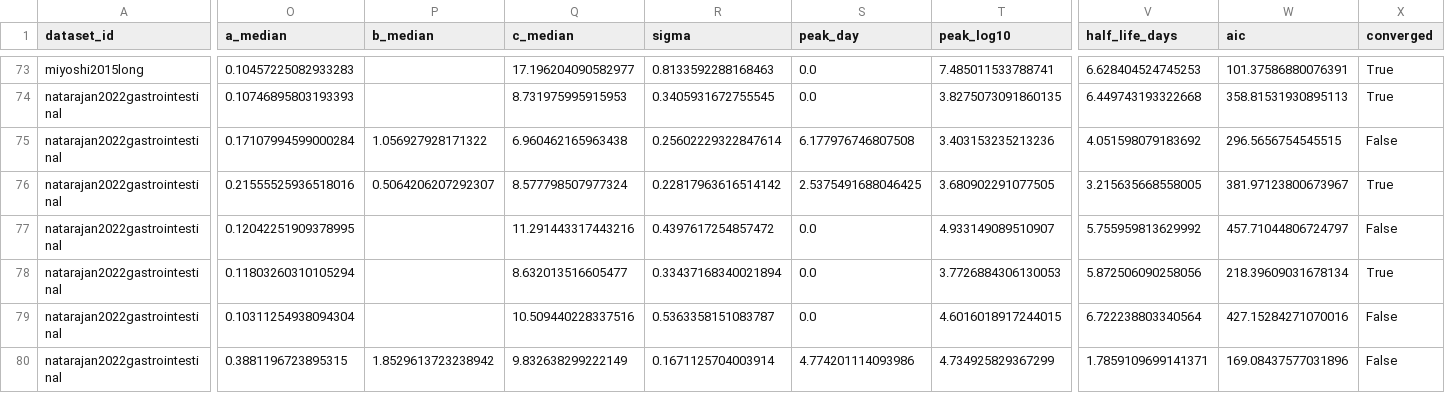
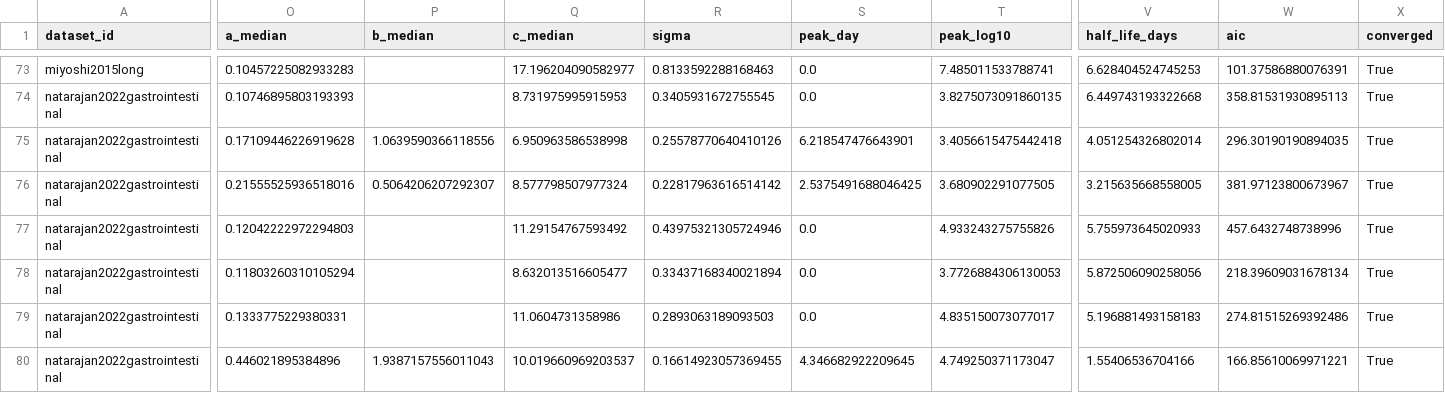
Before and after one commit to shedding-hub/shedding-hub, a CSV file: docs/shedding_parameters.csv, drawn as a sheet; only a part is shown, gaps mark what is left out; the diff covers the shown part only; the diff names each change by its address in the sheet, - before the commit and + after, or states it on an @@ line.

```diff
--- a/docs/shedding_parameters.csv
+++ b/docs/shedding_parameters.csv
-O75 (a_median): 0.17107994599000284
+O75 (a_median): 0.17109446226919628
-P75 (b_median): 1.056927928171322
+P75 (b_median): 1.0639590366118556
-Q75 (c_median): 6.960462165963438
+Q75 (c_median): 6.950963586538998
-R75 (sigma): 0.25602229322847614
+R75 (sigma): 0.25578770640410126
-S75 (peak_day): 6.177976746807508
+S75 (peak_day): 6.218547476643901
-T75 (peak_log10): 3.403153235213236
+T75 (peak_log10): 3.4056615475442418
-V75 (half_life_days): 4.051598079183692
+V75 (half_life_days): 4.051254326802014
-W75 (aic): 296.5656754545515
+W75 (aic): 296.30190190894035
-X75 (converged): False
+X75 (converged): True
-O77 (a_median): 0.12042251909378995
+O77 (a_median): 0.12042222972294803
-Q77 (c_median): 11.291443317443216
+Q77 (c_median): 11.29154767593492
-R77 (sigma): 0.4397617254857472
+R77 (sigma): 0.43975321305724946
-T77 (peak_log10): 4.933149089510907
+T77 (peak_log10): 4.933243275755826
-V77 (half_life_days): 5.755959813629992
+V77 (half_life_days): 5.755973645020933
-W77 (aic): 457.71044806724797
+W77 (aic): 457.6432748738996
-X77 (converged): False
+X77 (converged): True
-O79 (a_median): 0.10311254938094304
+O79 (a_median): 0.1333775229380331
-Q79 (c_median): 10.509440228337516
+Q79 (c_median): 11.0604731358986
-R79 (sigma): 0.5363358151083787
+R79 (sigma): 0.2893063189093503
-T79 (peak_log10): 4.6016018917244015
+T79 (peak_log10): 4.835150073077017
-V79 (half_life_days): 6.722238803340564
+V79 (half_life_days): 5.196881493158183
-W79 (aic): 427.15284271070016
+W79 (aic): 274.81515269392486
-X79:X80 (converged): False
+X79:X80 (converged): True
-O80 (a_median): 0.3881196723895315
+O80 (a_median): 0.446021895384896
-P80 (b_median): 1.8529613723238942
+P80 (b_median): 1.9387157556011043
-Q80 (c_median): 9.832638299222149
+Q80 (c_median): 10.019660969203537
-R80 (sigma): 0.1671125704003914
+R80 (sigma): 0.16614923057369455
-S80 (peak_day): 4.774201114093986
+S80 (peak_day): 4.346682922209645
-T80 (peak_log10): 4.734925829367299
+T80 (peak_log10): 4.749250371173047
-V80 (half_life_days): 1.7859109699141371
+V80 (half_life_days): 1.55406536704166
-W80 (aic): 169.08437577031896
+W80 (aic): 166.85610069971221
```
Also changed, not shown: 10 edited cells elsewhere in this file, 5 other files.
